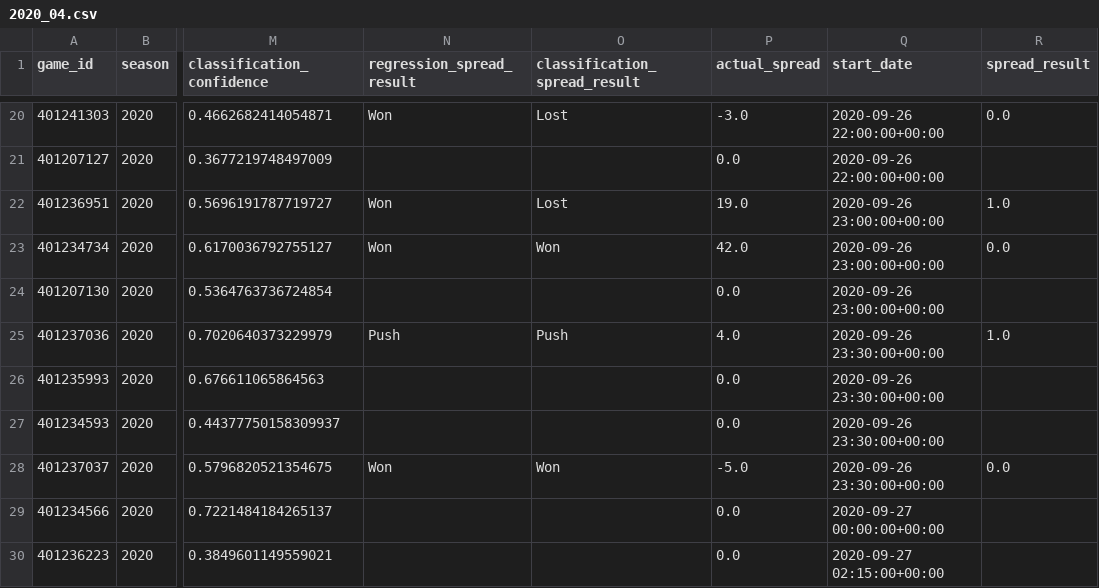
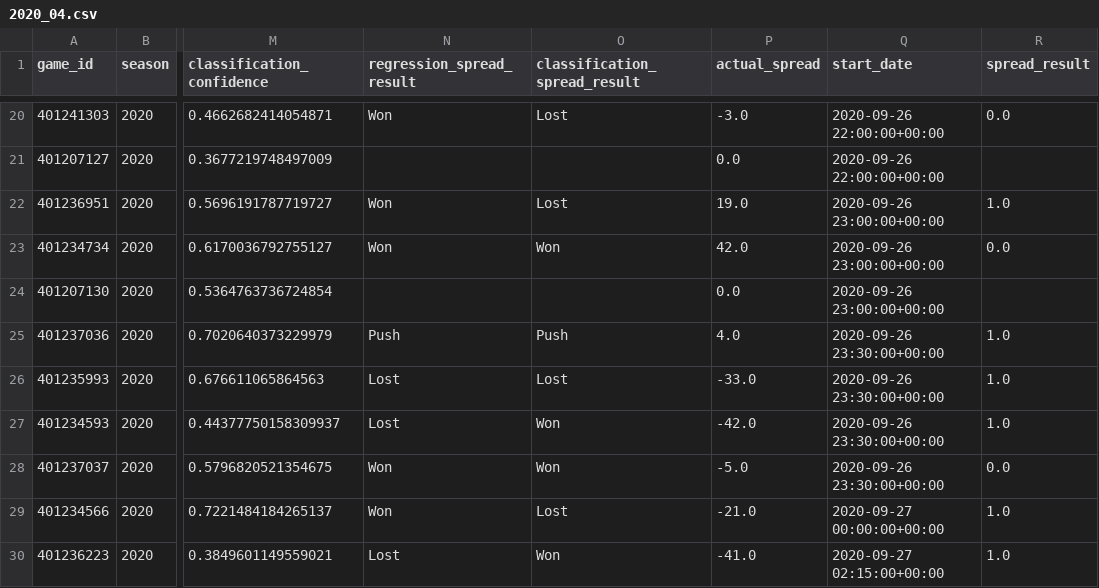
Before and after one commit to gardnmi/zillion_picks, a CSV file: zillion_picks/picks/free/2020_04.csv, drawn as a sheet; only a part is shown, gaps mark what is left out; the diff names each change by its address in the sheet, - before the commit and + after, or states it on an @@ line.

Commit message:
updated picks

```diff
--- a/zillion_picks/picks/free/2020_04.csv
+++ b/zillion_picks/picks/free/2020_04.csv
-N26:N27 (regression_spread_result): (empty)
+N26:N27 (regression_spread_result): Lost
-O26 (classification_spread_result): (empty)
+O26 (classification_spread_result): Lost
-P26 (actual_spread): 0.0
+P26 (actual_spread): -33.0
-R26:R27 (spread_result): (empty)
+R26:R27 (spread_result): 1.0
-O27 (classification_spread_result): (empty)
+O27 (classification_spread_result): Won
-P27 (actual_spread): 0.0
+P27 (actual_spread): -42.0
-N29 (regression_spread_result): (empty)
+N29 (regression_spread_result): Won
-O29 (classification_spread_result): (empty)
+O29 (classification_spread_result): Lost
-P29 (actual_spread): 0.0
+P29 (actual_spread): -21.0
-R29:R30 (spread_result): (empty)
+R29:R30 (spread_result): 1.0
-N30 (regression_spread_result): (empty)
+N30 (regression_spread_result): Lost
-O30 (classification_spread_result): (empty)
+O30 (classification_spread_result): Won
-P30 (actual_spread): 0.0
+P30 (actual_spread): -41.0
```
